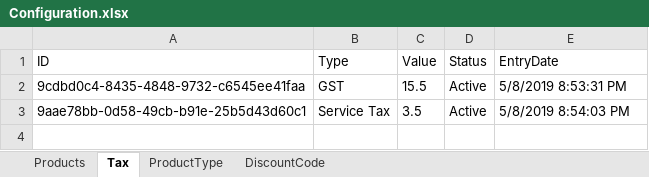
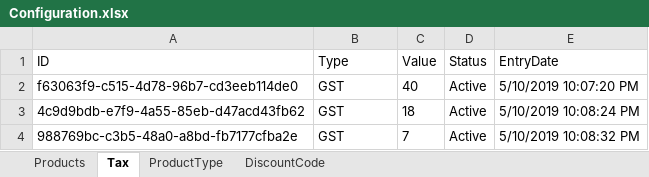
Before and after one commit to Raja123123/RPMS, an Excel workbook: RPMS/Configuration.xlsx, sheet Tax, drawn as a sheet; values as stored, in another font and other column widths than the file's, no borders; removed rows and columns are numbered as before the commit, all else as after; the diff names each change by its address in the sheet, - before the commit and + after, or states it on an @@ line.

```diff
--- a/RPMS/Configuration.xlsx (sheet Tax)
+++ b/RPMS/Configuration.xlsx (sheet Tax)
+row 2: f63063f9-c515-4d78-96b7-cd3eeb114de0 | GST | 40 | Active | 5/10/2019 10:07:20 PM
-A3 (ID): 9cdbd0c4-8435-4848-9732-c6545ee41faa
+A3 (ID): 4c9d9bdb-e7f9-4a55-85eb-d47acd43fb62
-C3 (Value): 15.5
+C3 (Value): 18
-E3 (EntryDate): 5/8/2019 8:53:31 PM
+E3 (EntryDate): 5/10/2019 10:08:24 PM
-row 3: 9aae78bb-0d58-49cb-b91e-25b5d43d60c1 | Service Tax | 3.5 | Active | 5/8/2019 8:54:03 PM
+row 4: 988769bc-c3b5-48a0-a8bd-fb7177cfba2e | GST | 7 | Active | 5/10/2019 10:08:32 PM
```
Also changed, not shown: sheet DiscountCode, sheet ProductType, 30 other files.
